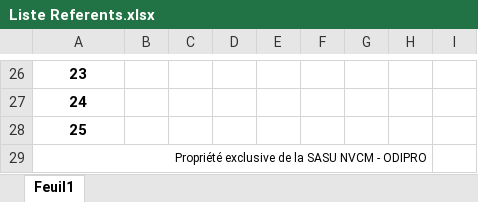
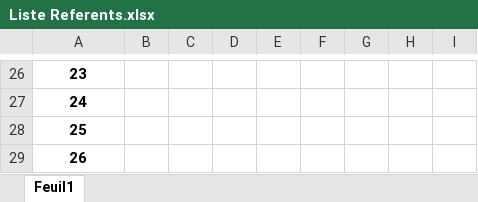
Before and after one commit to keldorne/turtle, an Excel workbook: mode_test/fichier_test/Liste Referents.xlsx, sheet Feuil1, drawn as a sheet; only a part is shown, gaps mark what is left out; values as stored, in another font and other column widths than the file's, no borders; the diff names each change by its address in the sheet, - before the commit and + after, or states it on an @@ line.

```diff
--- a/mode_test/fichier_test/Liste Referents.xlsx (sheet Feuil1)
+++ b/mode_test/fichier_test/Liste Referents.xlsx (sheet Feuil1)
-A29: Propriété exclusive de la SASU NVCM - ODIPRO
+A29: 26
@@ A29 bold: off → on, text size: larger, alignment: right → center @@
-A29:H29 merged
```
Also changed, not shown: mode_test/fichier_test/synthese_depistage.xlsx, 11 other files.
